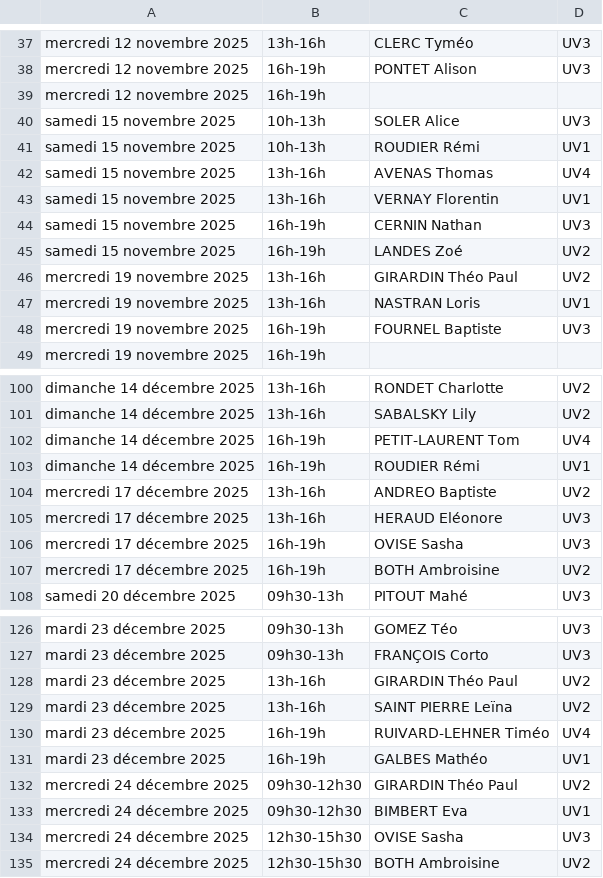
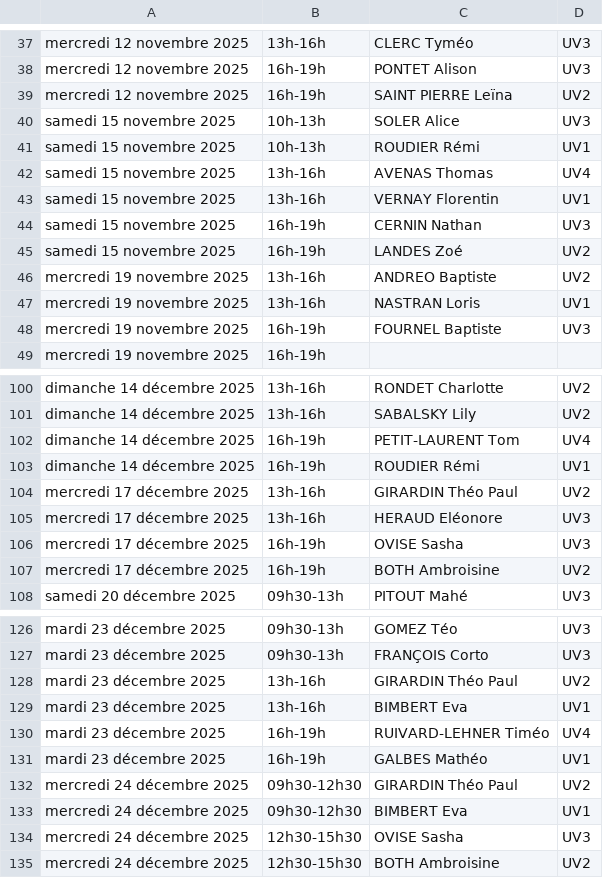
Before and after one commit to MathieuLacour/jsp-king-jouet, a CSV file: input.csv, drawn as a sheet; only a part is shown, gaps mark what is left out.

Commit message:
Échange Andreo/Girardin

```diff
--- a/input.csv
+++ b/input.csv
@@ -38,3 +38,3 @@ mercredi 12 novembre 2025;13h-16h;CLERC Tyméo;UV3
 mercredi 12 novembre 2025;16h-19h;PONTET Alison;UV3
-mercredi 12 novembre 2025;16h-19h;	
+mercredi 12 novembre 2025;16h-19h;SAINT PIERRE Leïna;UV2
 samedi 15 novembre 2025;10h-13h;SOLER Alice;UV3
@@ -45,3 +45,3 @@ samedi 15 novembre 2025;16h-19h;CERNIN Nathan;UV3
 samedi 15 novembre 2025;16h-19h;LANDES Zoé;UV2
-mercredi 19 novembre 2025;13h-16h;GIRARDIN Théo Paul;UV2
+mercredi 19 novembre 2025;13h-16h;ANDREO Baptiste;UV2
 mercredi 19 novembre 2025;13h-16h;NASTRAN Loris;UV1
@@ -103,3 +103,3 @@ dimanche 14 décembre 2025;16h-19h;PETIT-LAURENT Tom;UV4
 dimanche 14 décembre 2025;16h-19h;ROUDIER Rémi;UV1
-mercredi 17 décembre 2025;13h-16h;ANDREO Baptiste;UV2
+mercredi 17 décembre 2025;13h-16h;GIRARDIN Théo Paul;UV2
 mercredi 17 décembre 2025;13h-16h;HERAUD Eléonore;UV3
@@ -128,3 +128,3 @@ mardi 23 décembre 2025;09h30-13h;FRANÇOIS Corto;UV3
 mardi 23 décembre 2025;13h-16h;GIRARDIN Théo Paul;UV2
-mardi 23 décembre 2025;13h-16h;SAINT PIERRE Leïna;UV2
+mardi 23 décembre 2025;13h-16h;BIMBERT Eva;UV1
 mardi 23 décembre 2025;16h-19h;RUIVARD-LEHNER Timéo;UV4
```
Also changed, not shown: 2 other files.
